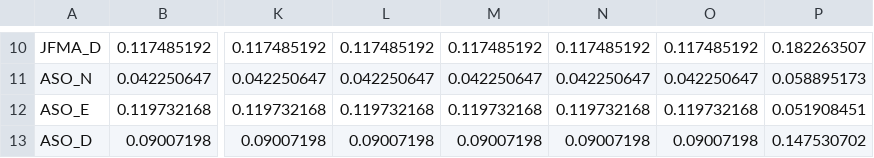
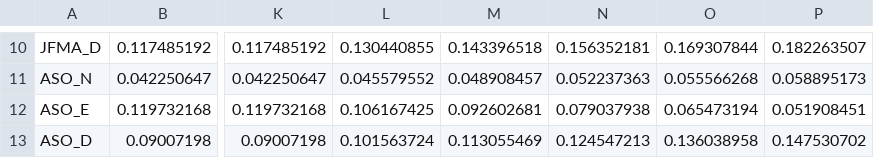
Before and after one commit to KTH-dESA/GEOSeMOSYS_Kenya, a CSV file: src/run/ref/demandprofile_rural.csv, drawn as a sheet; only a part is shown, gaps mark what is left out; the diff covers the shown part only; the diff names each change by its address in the sheet, - before the commit and + after, or states it on an @@ line.

```diff
--- a/src/run/ref/demandprofile_rural.csv
+++ b/src/run/ref/demandprofile_rural.csv
-L10: 0.117485192
+L10: 0.130440855
-M10: 0.117485192
+M10: 0.143396518
-N10: 0.117485192
+N10: 0.156352181
-O10: 0.117485192
+O10: 0.169307844
-L11: 0.042250647
+L11: 0.045579552
-M11: 0.042250647
+M11: 0.048908457
-N11: 0.042250647
+N11: 0.052237363
-O11: 0.042250647
+O11: 0.055566268
-L12: 0.119732168
+L12: 0.106167425
-M12: 0.119732168
+M12: 0.092602681
-N12: 0.119732168
+N12: 0.079037938
-O12: 0.119732168
+O12: 0.065473194
-L13: 0.09007198
+L13: 0.101563724
-M13: 0.09007198
+M13: 0.113055469
-N13: 0.09007198
+N13: 0.124547213
-O13: 0.09007198
+O13: 0.136038958
```
Also changed, not shown: 32 edited cells elsewhere in this file.
